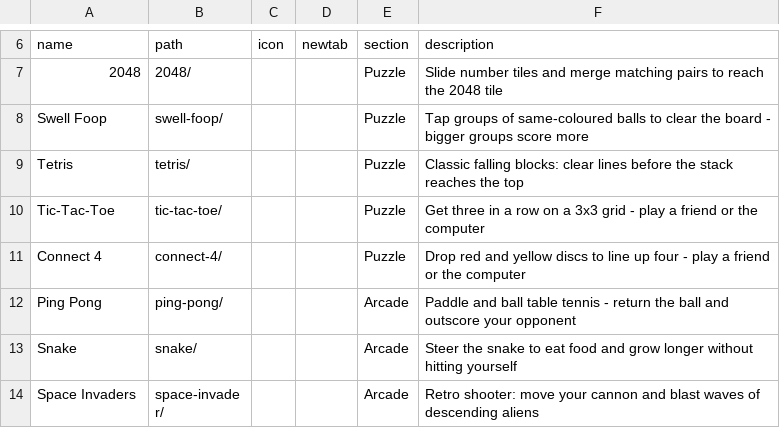
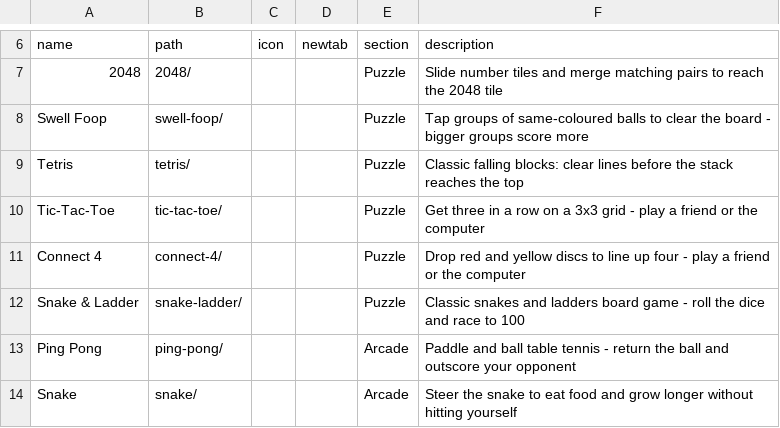
Before and after one commit to jor-teron/sites, a CSV file: apps/games/games-apps.csv, drawn as a sheet; only a part is shown, gaps mark what is left out; the shorter side is filled out with more unchanged rows.

```diff
--- a/apps/games/games-apps.csv
+++ b/apps/games/games-apps.csv
@@ -11,2 +11,3 @@ Tic-Tac-Toe,       tic-tac-toe/,   , , Puzzle, Get three in a row on a 3x3 grid
 Connect 4,        connect-4/, , , Puzzle, Drop red and yellow discs to line up four - play a friend or the computer
+Snake & Ladder,    snake-ladder/,  , , Puzzle, Classic snakes and ladders board game - roll the dice and race to 100
 Ping Pong,         ping-pong/,     , , Arcade, Paddle and ball table tennis - return the ball and outscore your opponent
```
Also changed, not shown: apps/lab/lab-apps.csv, 1 other file.
